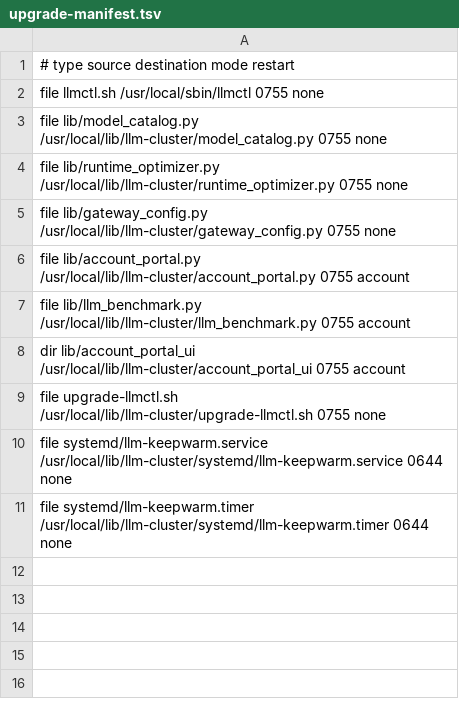
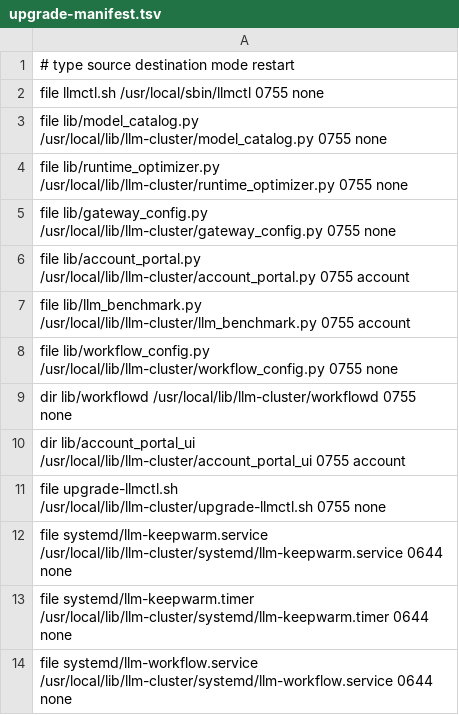
Before and after one commit to chatop2020/LLMCtl, a TSV file: upgrade-manifest.tsv, drawn as a sheet.

Commit message:
Add pluggable Go workflow data plane

```diff
--- a/upgrade-manifest.tsv
+++ b/upgrade-manifest.tsv
@@ -7,2 +7,4 @@ file    lib/account_portal.py          /usr/local/lib/llm-cluster/account_portal
 file    lib/llm_benchmark.py           /usr/local/lib/llm-cluster/llm_benchmark.py              0755  account
+file    lib/workflow_config.py         /usr/local/lib/llm-cluster/workflow_config.py             0755  none
+dir     lib/workflowd                  /usr/local/lib/llm-cluster/workflowd                      0755  none
 dir     lib/account_portal_ui          /usr/local/lib/llm-cluster/account_portal_ui             0755  account
@@ -11 +13,2 @@ file    systemd/llm-keepwarm.service   /usr/local/lib/llm-cluster/systemd/llm-ke
 file    systemd/llm-keepwarm.timer     /usr/local/lib/llm-cluster/systemd/llm-keepwarm.timer    0644  none
+file    systemd/llm-workflow.service   /usr/local/lib/llm-cluster/systemd/llm-workflow.service  0644  none
```
Also changed, not shown: 38 other files.
